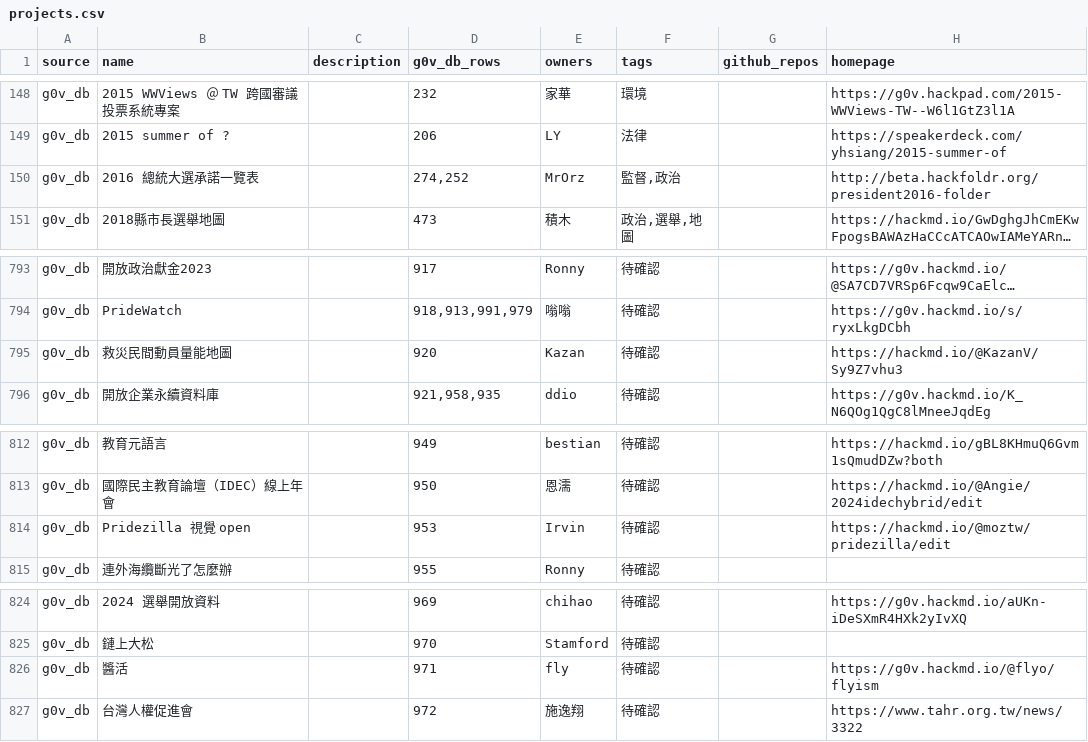
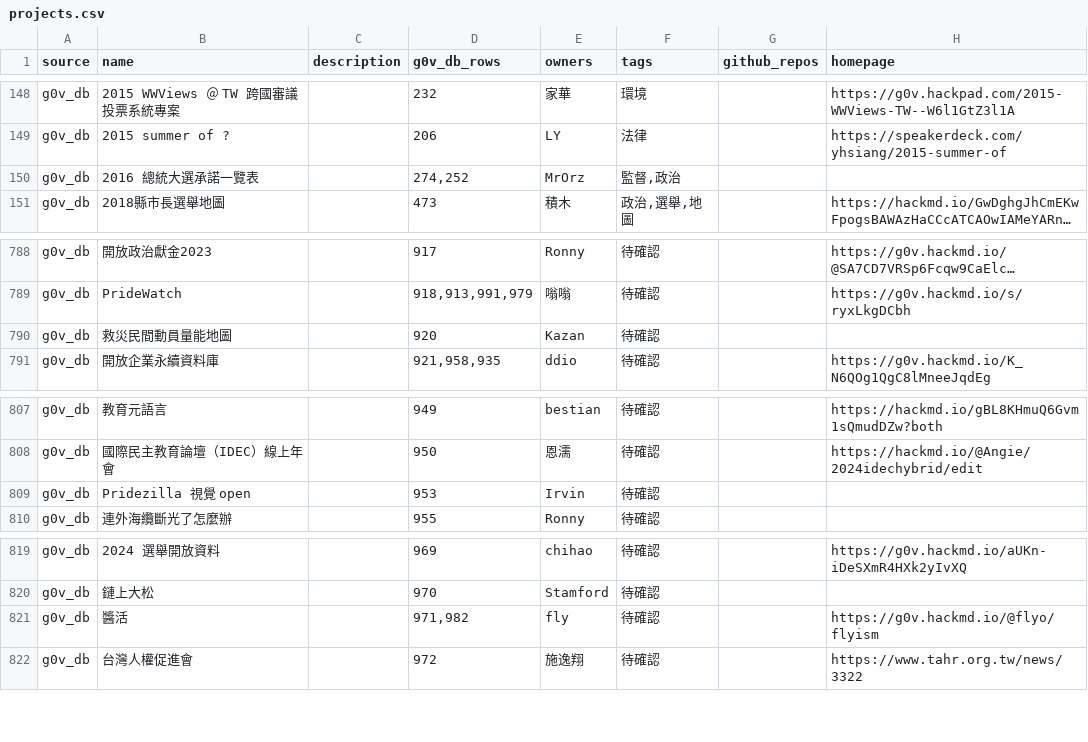
Before and after one commit to g0v/aray, a CSV file: awesome-migration/projects.csv, drawn as a sheet; only a part is shown, gaps mark what is left out; long unchanged cells end in …; addresses are those after the commit; the diff covers the shown part only; the diff names each change by its address in the sheet, - before the commit and + after, or states it on an @@ line.

```diff
--- a/awesome-migration/projects.csv
+++ b/awesome-migration/projects.csv
-H150 (homepage): http://beta.hackfoldr.org/president2016-folder
+H150 (homepage): (empty)
-H790 (homepage): https://hackmd.io/@KazanV/Sy9Z7vhu3
+H790 (homepage): (empty)
-H809 (homepage): https://hackmd.io/@moztw/pridezilla/edit
+H809 (homepage): (empty)
-D821 (g0v_db_rows): 971
+D821 (g0v_db_rows): 971,982
```
Also changed, not shown: 6 removed rows and 13 edited cells elsewhere in this file, awesome-migration/owners.csv, 3 other files.
